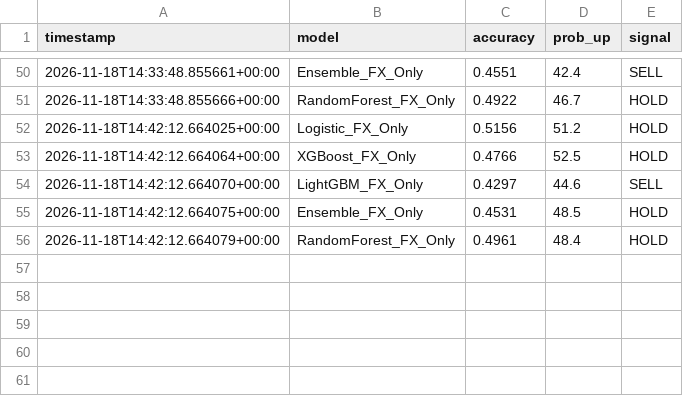
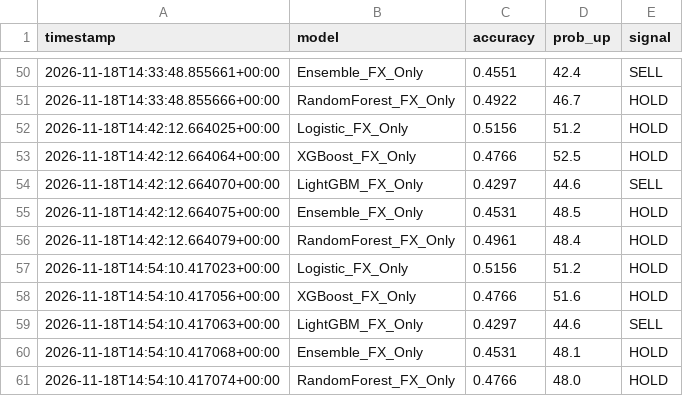
Before and after one commit to britsnico-commits/fxbot, a CSV file: results/model_compare.csv, drawn as a sheet; only a part is shown, gaps mark what is left out; the diff names each change by its address in the sheet, - before the commit and + after, or states it on an @@ line.

```diff
--- a/results/model_compare.csv
+++ b/results/model_compare.csv
+row 57: 2026-11-18T14:54:10.417023+00:00 | Logistic_FX_Only | 0.5156 | 51.2 | HOLD
+row 58: 2026-11-18T14:54:10.417056+00:00 | XGBoost_FX_Only | 0.4766 | 51.6 | HOLD
+row 59: 2026-11-18T14:54:10.417063+00:00 | LightGBM_FX_Only | 0.4297 | 44.6 | SELL
+row 60: 2026-11-18T14:54:10.417068+00:00 | Ensemble_FX_Only | 0.4531 | 48.1 | HOLD
+row 61: 2026-11-18T14:54:10.417074+00:00 | RandomForest_FX_Only | 0.4766 | 48.0 | HOLD
```
Also changed, not shown: results/live_accuracy.csv, results/today_signal.csv, 3 other files.
